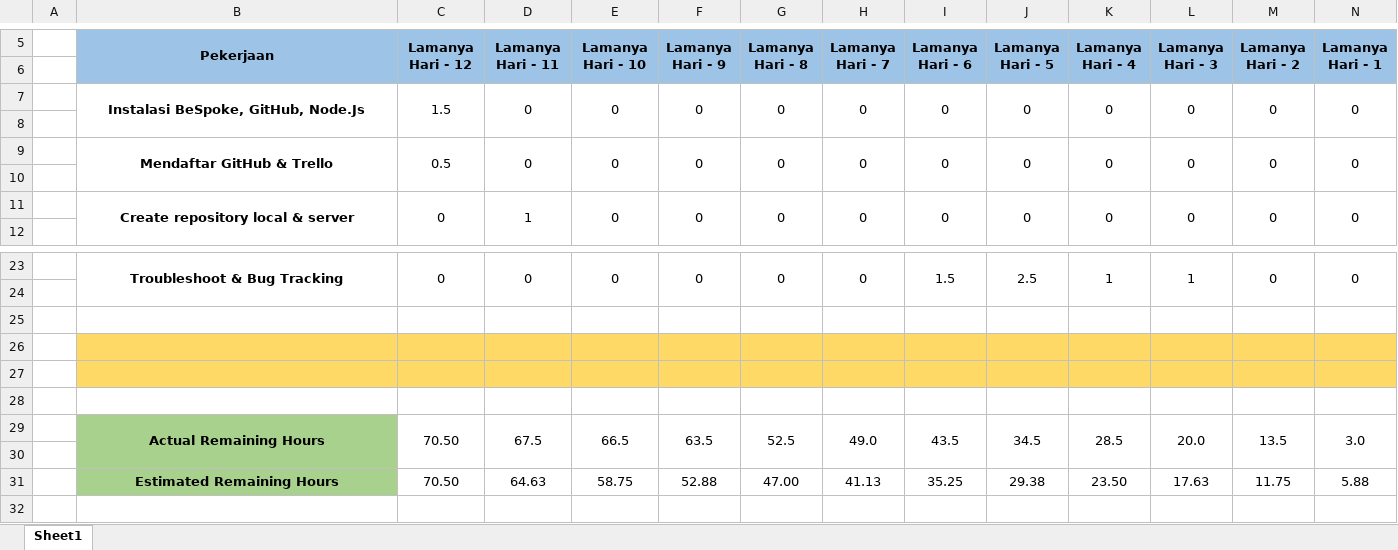
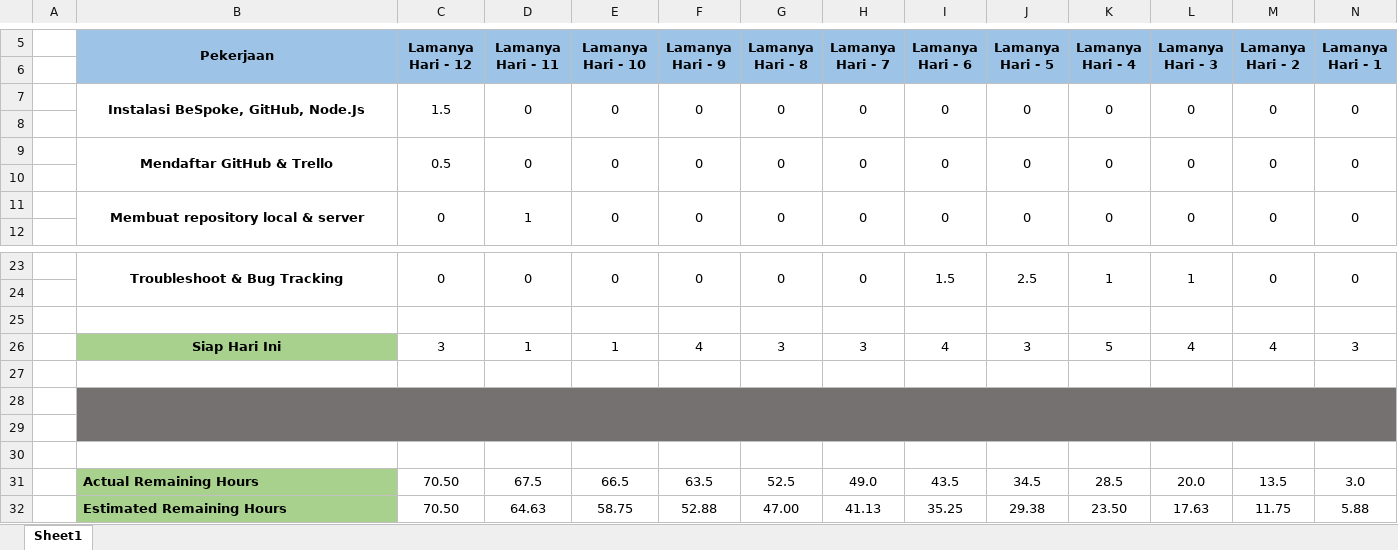
Before and after one commit to vin22/Premier-TKPPL, an Excel workbook: BurndownChart.xlsx, sheet Sheet1, drawn as a sheet; only a part is shown, gaps mark what is left out; values as stored, in another font and other column widths than the file's, no borders; charts and pictures not drawn; removed rows and columns are numbered as before the commit, all else as after; rows hold the shown columns only; the diff covers the shown part only; the diff names each change by its address in the sheet, - before the commit and + after, or states it on an @@ line.

Commit message:
burndown chart revisi

```diff
--- a/BurndownChart.xlsx (sheet Sheet1)
+++ b/BurndownChart.xlsx (sheet Sheet1)
-B11 (Pekerjaan): Create repository local & server
+B11 (Pekerjaan): Membuat repository local & server
+row 26:  | Siap Hari Ini | 3 | 1 | 1 | 4 | 3 | 3 | 4 | 3 | 5 | 4 | 4 | 3
+row 27: (empty)
-B28:N29 fill: #FFD966
+B28:N29 fill: #767171
+B28:O29 merged
-B31 alignment: center
+B31 alignment: left
-B29:B30 merged
-C29:C30 merged
-D29:D30 merged
-E29:E30 merged
-F29:F30 merged
-G29:G30 merged
-H29:H30 merged
-I29:I30 merged
-J29:J30 merged
-K29:K30 merged
-L29:L30 merged
-M29:M30 merged
-N29:N30 merged
-row 30: (empty)
-B32 alignment: center
+B32 alignment: left
```
Also changed, not shown: cell formats and merged cells elsewhere in this sheet, formulas that keep their value, charts or pictures.
